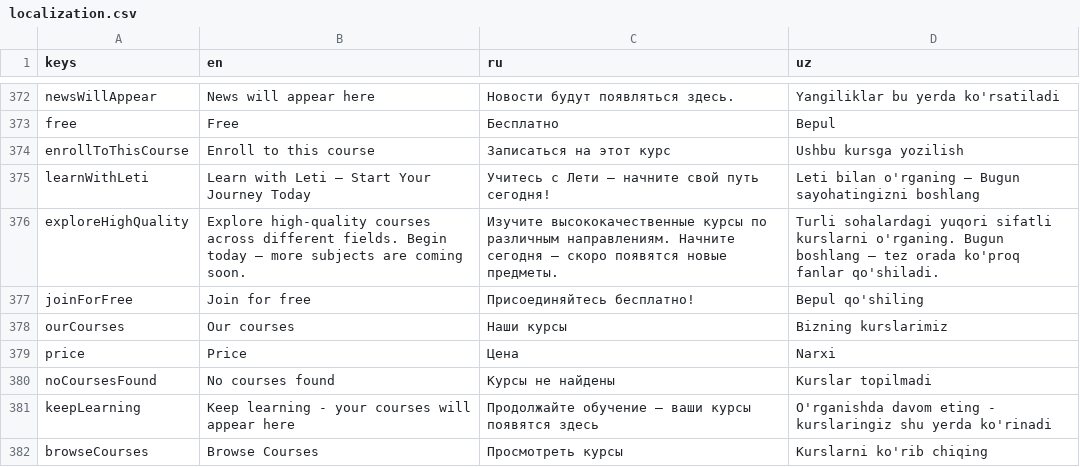
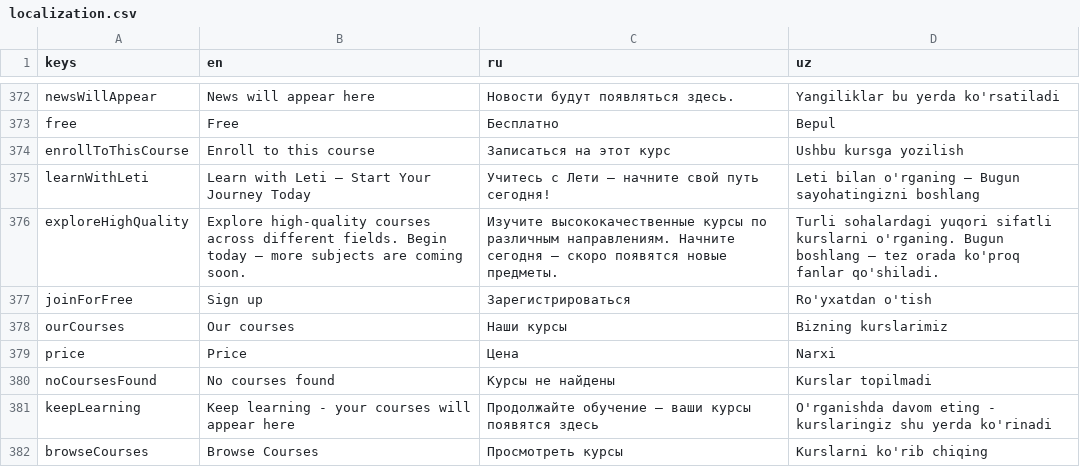
Before and after one commit to TheAbror/edulab_b2b, a CSV file: assets/localization/localization.csv, drawn as a sheet; only a part is shown, gaps mark what is left out; the diff covers the shown part only.

```diff
--- a/assets/localization/localization.csv
+++ b/assets/localization/localization.csv
@@ -376,3 +376,3 @@ learnWithLeti,Learn with Leti — Start Your Journey Today,Учитесь с Л
 exploreHighQuality,Explore high-quality courses across different fields. Begin today — more subjects are coming soon.,Изучите высококачественные курсы по различным направлениям. Начните сегодня — скоро появятся новые предметы.,Turli sohalardagi yuqori sifatli kurslarni o'rganing. Bugun boshlang — tez orada ko'proq fanlar qo'shiladi.
-joinForFree,Join for free,Присоединяйтесь бесплатно!,Bepul qo'shiling
+joinForFree,Sign up,Зарегистрироваться,Ro'yxatdan o'tish
 ourCourses,Our courses,Наши курсы,Bizning kurslarimiz
```
Also changed, not shown: 2 added rows and 15 edited cells elsewhere in this file, 8 other files.
